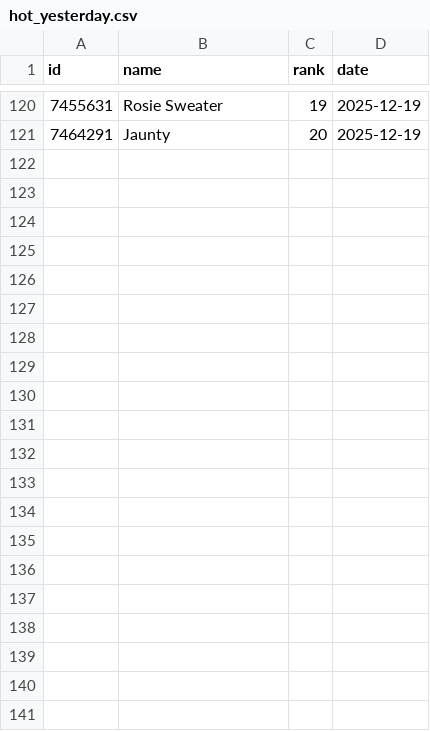
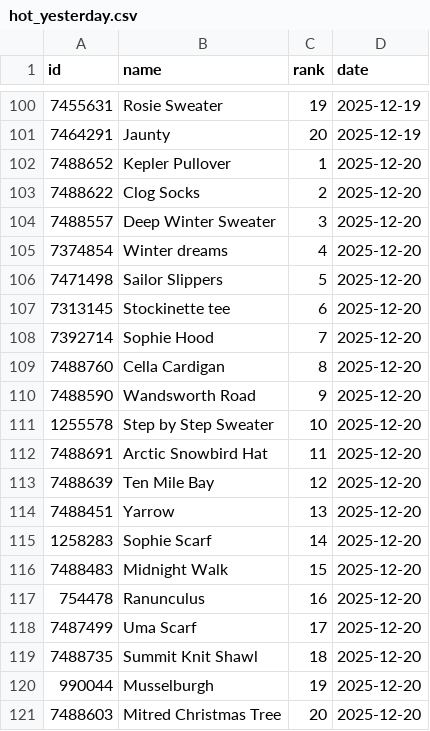
Before and after one commit to alexmcsw/ravelry-table, a CSV file: data/hot_yesterday.csv, drawn as a sheet; only a part is shown, gaps mark what is left out; the diff covers the shown part only.

```diff
--- a/data/hot_yesterday.csv
+++ b/data/hot_yesterday.csv
@@ -121 +101,21 @@
 7464291,"Jaunty",20,2025-12-19
+7488652,"Kepler Pullover",1,2025-12-20
+7488622,"Clog Socks",2,2025-12-20
+7488557,"Deep Winter Sweater",3,2025-12-20
+7374854,"Winter dreams",4,2025-12-20
+7471498,"Sailor Slippers",5,2025-12-20
+7313145,"Stockinette tee",6,2025-12-20
+7392714,"Sophie Hood",7,2025-12-20
+7488760,"Cella Cardigan",8,2025-12-20
+7488590,"Wandsworth Road",9,2025-12-20
+1255578,"Step by Step Sweater",10,2025-12-20
+7488691,"Arctic Snowbird Hat",11,2025-12-20
+7488639,"Ten Mile Bay",12,2025-12-20
+7488451,"Yarrow",13,2025-12-20
+1258283,"Sophie Scarf",14,2025-12-20
+7488483,"Midnight Walk",15,2025-12-20
+754478,"Ranunculus",16,2025-12-20
+7487499,"Uma Scarf",17,2025-12-20
+7488735,"Summit Knit Shawl",18,2025-12-20
+990044,"Musselburgh",19,2025-12-20
+7488603,"Mitred Christmas Tree",20,2025-12-20
```
Also changed, not shown: 20 removed rows elsewhere in this file.
